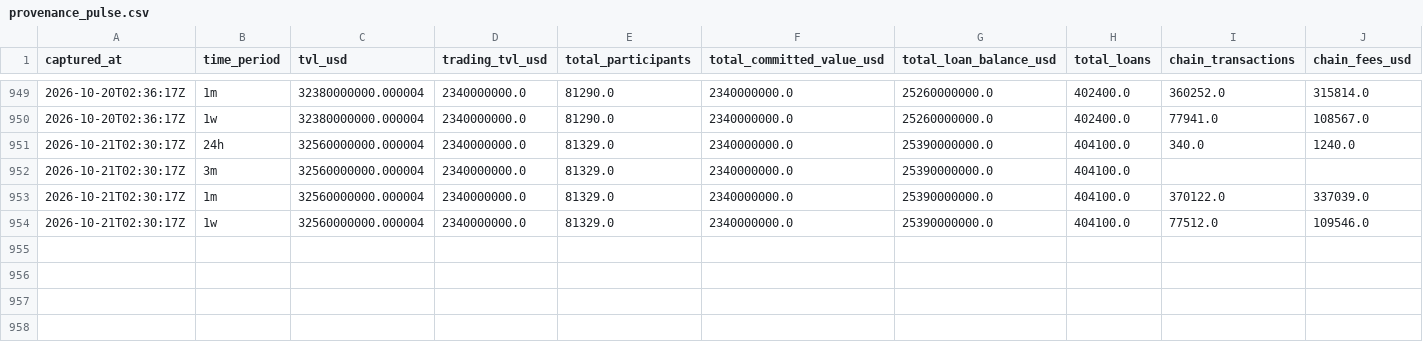
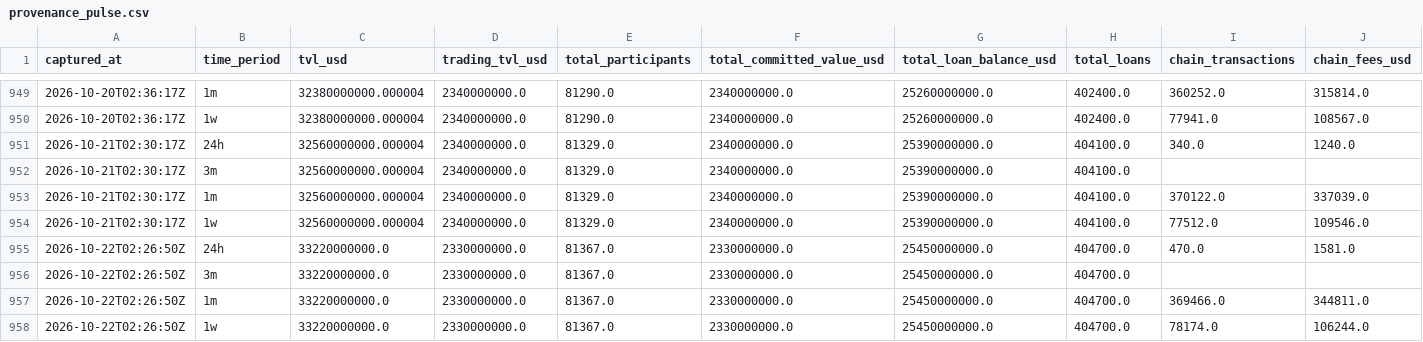
Before and after one commit to WILLSUTCLIFFE37/provenance-tracker, a CSV file: provenance_pulse.csv, drawn as a sheet; only a part is shown, gaps mark what is left out; rows hold the shown columns only; the diff names each change by its address in the sheet, - before the commit and + after, or states it on an @@ line.

```diff
--- a/provenance_pulse.csv
+++ b/provenance_pulse.csv
+row 955: 2026-10-22T02:26:50Z | 24h | 33220000000.0 | 2330000000.0 | 81367.0 | 2330000000.0 | 25450000000.0 | 404700.0 | 470.0 | 1581.0
+row 956: 2026-10-22T02:26:50Z | 3m | 33220000000.0 | 2330000000.0 | 81367.0 | 2330000000.0 | 25450000000.0 | 404700.0
+row 957: 2026-10-22T02:26:50Z | 1m | 33220000000.0 | 2330000000.0 | 81367.0 | 2330000000.0 | 25450000000.0 | 404700.0 | 369466.0 | 344811.0
+row 958: 2026-10-22T02:26:50Z | 1w | 33220000000.0 | 2330000000.0 | 81367.0 | 2330000000.0 | 25450000000.0 | 404700.0 | 78174.0 | 106244.0
```
